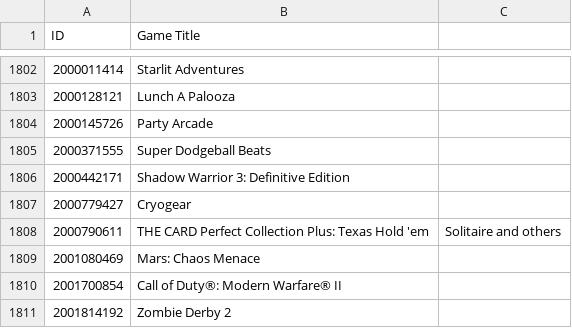
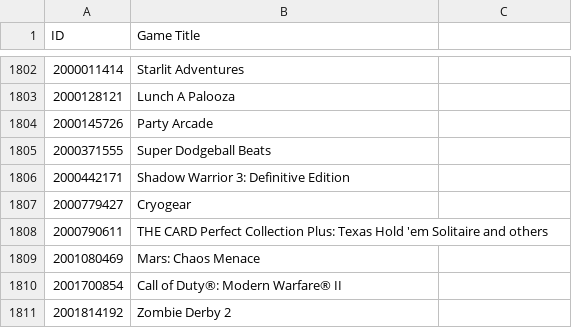
Before and after one commit to Smealm/Xbox-TitleIDs, a CSV file: IDs.csv, drawn as a sheet; only a part is shown, gaps mark what is left out.

Commit message:
Update IDs.csv
fixed

```diff
--- a/IDs.csv
+++ b/IDs.csv
@@ -1807,3 +1807,3 @@ ID,Game Title
 2000779427,Cryogear
-2000790611,THE CARD Perfect Collection Plus: Texas Hold 'em, Solitaire and others
+2000790611,THE CARD Perfect Collection Plus: Texas Hold 'em Solitaire and others
 2001080469,Mars: Chaos Menace
```
